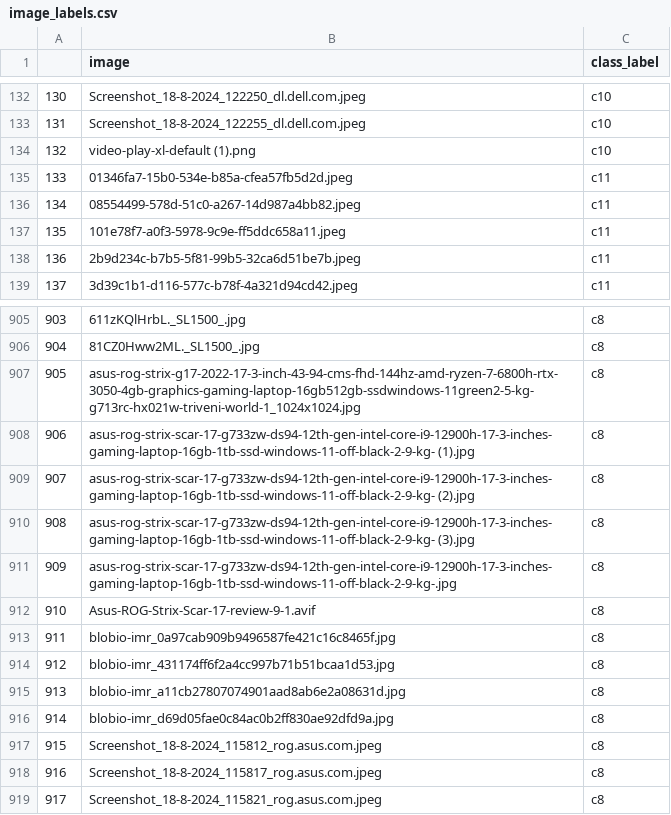
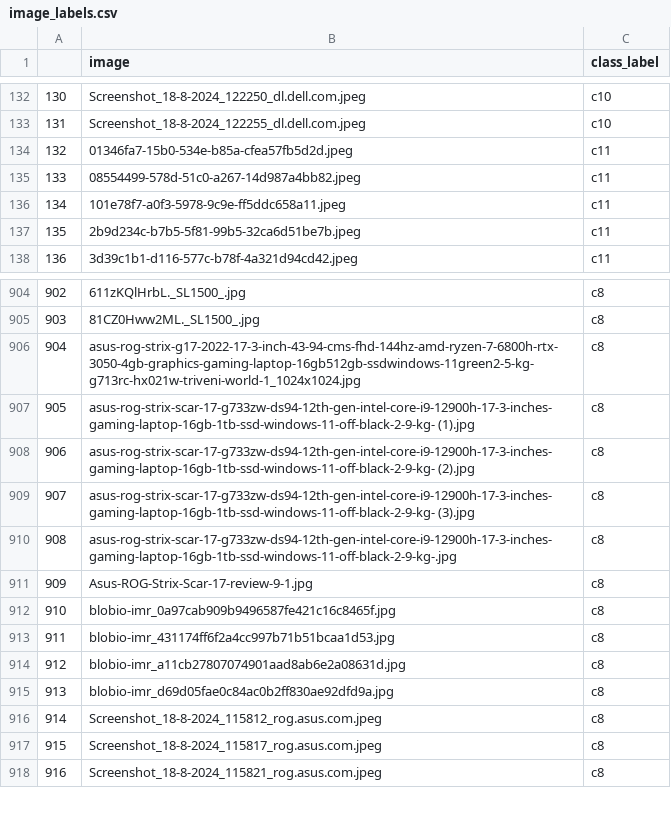
Before and after one commit to sugam21/InsightAI, a CSV file: data/image_labels.csv, drawn as a sheet; only a part is shown, gaps mark what is left out; removed rows and columns are numbered as before the commit, all else as after; the diff names each change by its address in the sheet, - before the commit and + after, or states it on an @@ line.

```diff
--- a/data/image_labels.csv
+++ b/data/image_labels.csv
-row 134: 132 | video-play-xl-default (1).png | c10
@@ column A renumbered from row 134 down @@
-B911 (image): Asus-ROG-Strix-Scar-17-review-9-1.avif
+B911 (image): Asus-ROG-Strix-Scar-17-review-9-1.jpg
```
Also changed, not shown: 1 other file.
